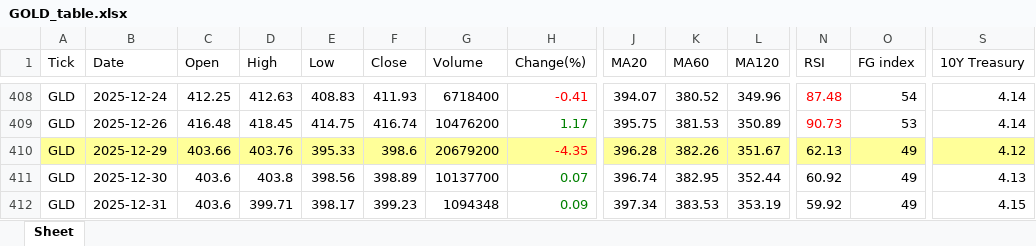
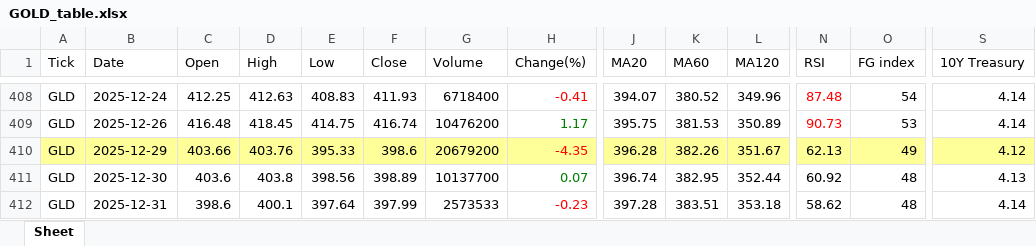
Before and after one commit to jangjb1204-sys/my-python-bot, an Excel workbook: US_stock/GOLD_table.xlsx, sheet Sheet, drawn as a sheet; only a part is shown, gaps mark what is left out; values as stored, in another font and other column widths than the file's, no borders; the diff covers the shown part only; the diff names each change by its address in the sheet, - before the commit and + after, or states it on an @@ line.

```diff
--- a/US_stock/GOLD_table.xlsx (sheet Sheet)
+++ b/US_stock/GOLD_table.xlsx (sheet Sheet)
-O411:O412 (FG index): 49
+O411:O412 (FG index): 48
-C412 (Open): 403.6
+C412 (Open): 398.6
-D412 (High): 399.71
+D412 (High): 400.1
-E412 (Low): 398.17
+E412 (Low): 397.64
-F412 (Close): 399.23
+F412 (Close): 397.99
-G412 (Volume): 1094348
+G412 (Volume): 2573533
-H412 (Change(%)): 0.09
+H412 (Change(%)): -0.23
-H412 text colour: #008000
+H412 text colour: #FF0000
-J412 (MA20): 397.34
+J412 (MA20): 397.28
-K412 (MA60): 383.53
+K412 (MA60): 383.51
-L412 (MA120): 353.19
+L412 (MA120): 353.18
-N412 (RSI): 59.92
+N412 (RSI): 58.62
-S412 (10Y Treasury): 4.15
+S412 (10Y Treasury): 4.14
```
Also changed, not shown: 2 edited cells elsewhere in this sheet, US_stock/FINX_table.xlsx, US_stock/QLD_table.xlsx, 33 other files.
